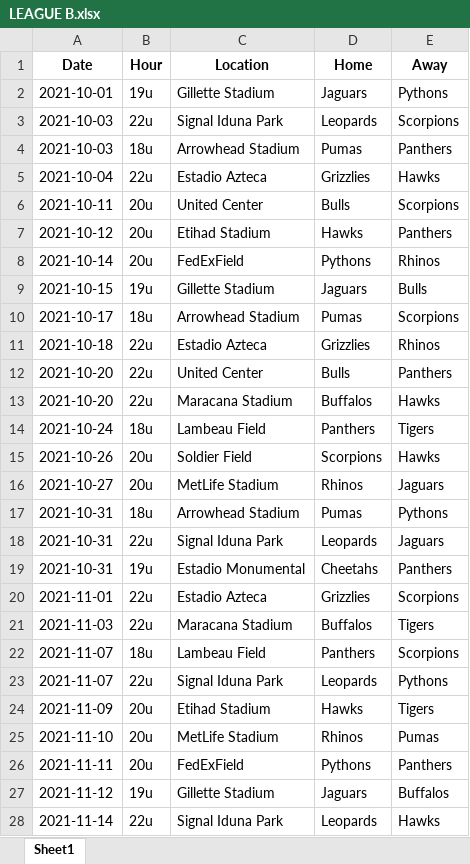
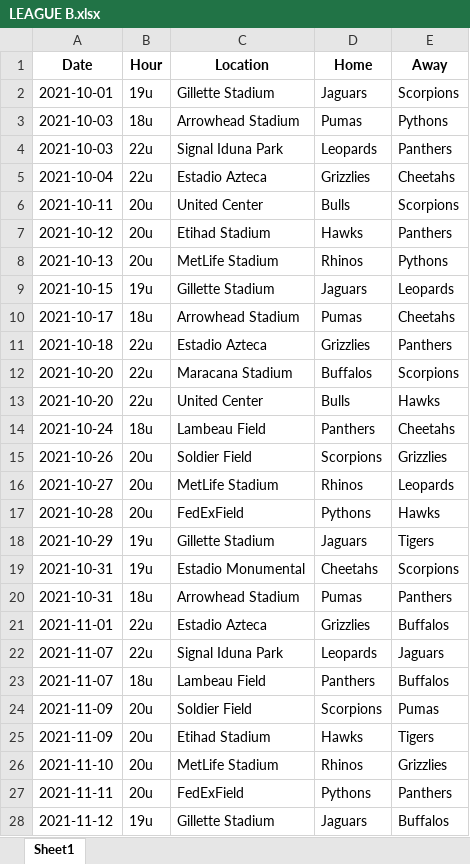
Before and after one commit to sborms/leaguescheduler, an Excel workbook: example_output/LEAGUE B.xlsx, sheet Sheet1, drawn as a sheet; only a part is shown; values as stored, in another font and other column widths than the file's, no borders; removed rows and columns are numbered as before the commit, all else as after; the diff covers the shown part only; the diff names each change by its address in the sheet, - before the commit and + after, or states it on an @@ line.

```diff
--- a/example_output/LEAGUE B.xlsx (sheet Sheet1)
+++ b/example_output/LEAGUE B.xlsx (sheet Sheet1)
-E2 (Away): Pythons
+E2 (Away): Scorpions
-row 3: 2021-10-03 | 22u | Signal Iduna Park | Leopards | Scorpions
-E3 (Away): Panthers
+E3 (Away): Pythons
+row 4: 2021-10-03 | 22u | Signal Iduna Park | Leopards | Panthers
-E5 (Away): Hawks
+E5 (Away): Cheetahs
-row 8: 2021-10-14 | 20u | FedExField | Pythons | Rhinos
+row 8: 2021-10-13 | 20u | MetLife Stadium | Rhinos | Pythons
-E9 (Away): Bulls
+E9 (Away): Leopards
-E10 (Away): Scorpions
+E10 (Away): Cheetahs
-E11 (Away): Rhinos
+E11 (Away): Panthers
-C12 (Location): United Center
+C12 (Location): Maracana Stadium
-D12 (Home): Bulls
+D12 (Home): Buffalos
-E12 (Away): Panthers
+E12 (Away): Scorpions
-C13 (Location): Maracana Stadium
+C13 (Location): United Center
-D13 (Home): Buffalos
+D13 (Home): Bulls
-E14 (Away): Tigers
+E14 (Away): Cheetahs
-E15 (Away): Hawks
+E15 (Away): Grizzlies
-E16 (Away): Jaguars
+E16 (Away): Leopards
+row 17: 2021-10-28 | 20u | FedExField | Pythons | Hawks
+row 18: 2021-10-29 | 19u | Gillette Stadium | Jaguars | Tigers
+row 19: 2021-10-31 | 19u | Estadio Monumental | Cheetahs | Scorpions
-E20 (Away): Pythons
+E20 (Away): Panthers
-row 18: 2021-10-31 | 22u | Signal Iduna Park | Leopards | Jaguars
-row 19: 2021-10-31 | 19u | Estadio Monumental | Cheetahs | Panthers
-E21 (Away): Scorpions
+E21 (Away): Buffalos
-row 21: 2021-11-03 | 22u | Maracana Stadium | Buffalos | Tigers
+row 22: 2021-11-07 | 22u | Signal Iduna Park | Leopards | Jaguars
-E23 (Away): Scorpions
+E23 (Away): Buffalos
-row 23: 2021-11-07 | 22u | Signal Iduna Park | Leopards | Pythons
+row 24: 2021-11-09 | 20u | Soldier Field | Scorpions | Pumas
-E26 (Away): Pumas
+E26 (Away): Grizzlies
-row 28: 2021-11-14 | 22u | Signal Iduna Park | Leopards | Hawks
```
Also changed, not shown: 38 added rows, 38 removed rows, 3 moved rows and 81 edited cells elsewhere in this sheet, example_input.xlsx, example_output/LEAGUE A.xlsx, 15 other files.
